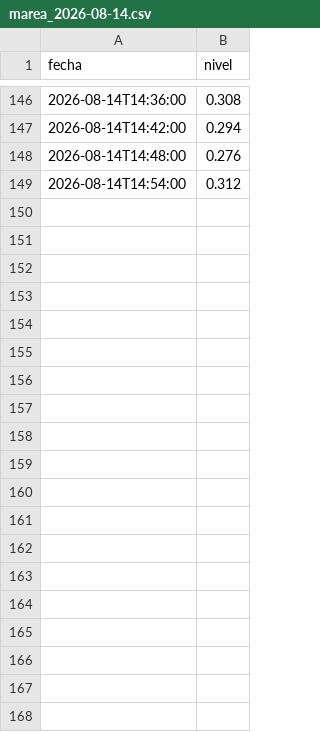
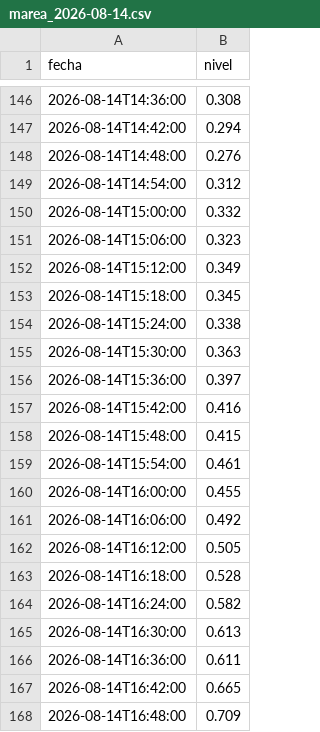
Before and after one commit to rossilucianodph-png/SHN-Scrapper, a CSV file: data/Puerto_Quequen/marea/marea_2026-08-14.csv, drawn as a sheet; only a part is shown, gaps mark what is left out; the diff covers the shown part only.

```diff
--- a/data/Puerto_Quequen/marea/marea_2026-08-14.csv
+++ b/data/Puerto_Quequen/marea/marea_2026-08-14.csv
@@ -149 +149,20 @@ fecha,nivel
 2026-08-14T14:54:00,0.312
+2026-08-14T15:00:00,0.332
+2026-08-14T15:06:00,0.323
+2026-08-14T15:12:00,0.349
+2026-08-14T15:18:00,0.345
+2026-08-14T15:24:00,0.338
+2026-08-14T15:30:00,0.363
+2026-08-14T15:36:00,0.397
+2026-08-14T15:42:00,0.416
+2026-08-14T15:48:00,0.415
+2026-08-14T15:54:00,0.461
+2026-08-14T16:00:00,0.455
+2026-08-14T16:06:00,0.492
+2026-08-14T16:12:00,0.505
+2026-08-14T16:18:00,0.528
+2026-08-14T16:24:00,0.582
+2026-08-14T16:30:00,0.613
+2026-08-14T16:36:00,0.611
+2026-08-14T16:42:00,0.665
+2026-08-14T16:48:00,0.709
```
Also changed, not shown: 71 added rows elsewhere in this file, data/Puerto_Quequen/olas/olas_2026-08-14.csv, 6 other files.
